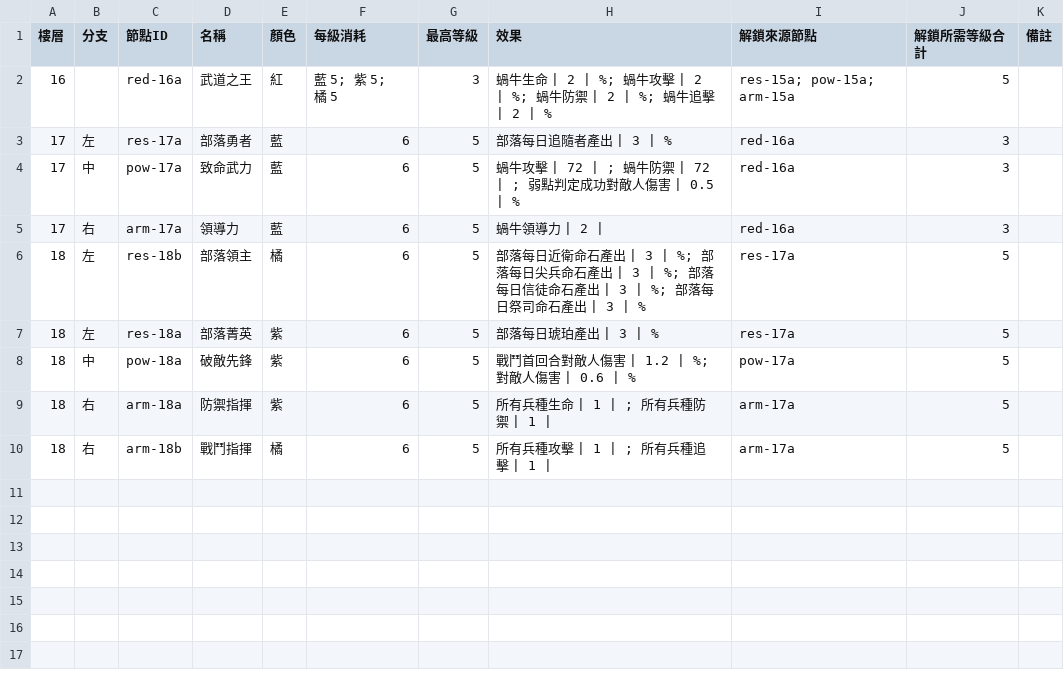
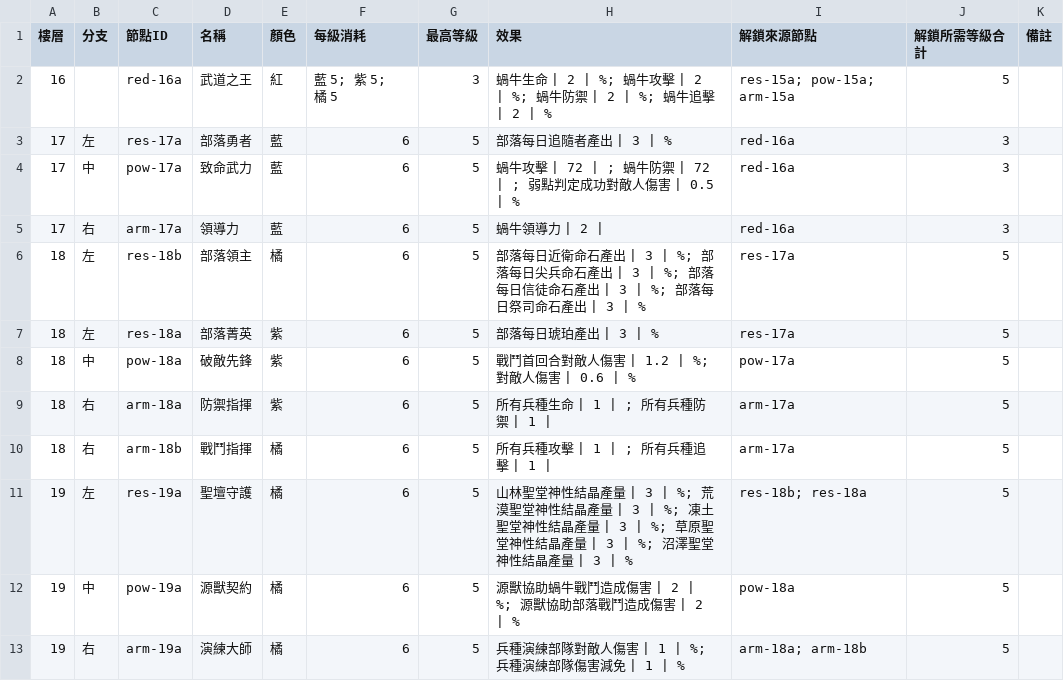
Before and after one commit to cyc6221/snail-collector-talent, a CSV file: data/top.csv, drawn as a sheet; the diff names each change by its address in the sheet, - before the commit and + after, or states it on an @@ line.

```diff
--- a/data/top.csv
+++ b/data/top.csv
+row 11: 19 | 左 | res-19a | 聖壇守護 | 橘 | 6 | 5 | 山林聖堂神性結晶產量 | 3 | %; 荒漠聖堂神性結晶產量 | 3 | %; 凍土聖堂神性結晶產量 | 3 | %; 草原聖堂神性結晶產量 | 3 | %; 沼澤聖堂神性結晶產量 | 3 | % | res-18b; res-18a | 5
+row 12: 19 | 中 | pow-19a | 源獸契約 | 橘 | 6 | 5 | 源獸協助蝸牛戰鬥造成傷害 | 2 | %; 源獸協助部落戰鬥造成傷害 | 2 | % | pow-18a | 5
+row 13: 19 | 右 | arm-19a | 演練大師 | 橘 | 6 | 5 | 兵種演練部隊對敵人傷害 | 1 | %; 兵種演練部隊傷害減免 | 1 | % | arm-18a; arm-18b | 5
```
Also changed, not shown: 1 other file.
